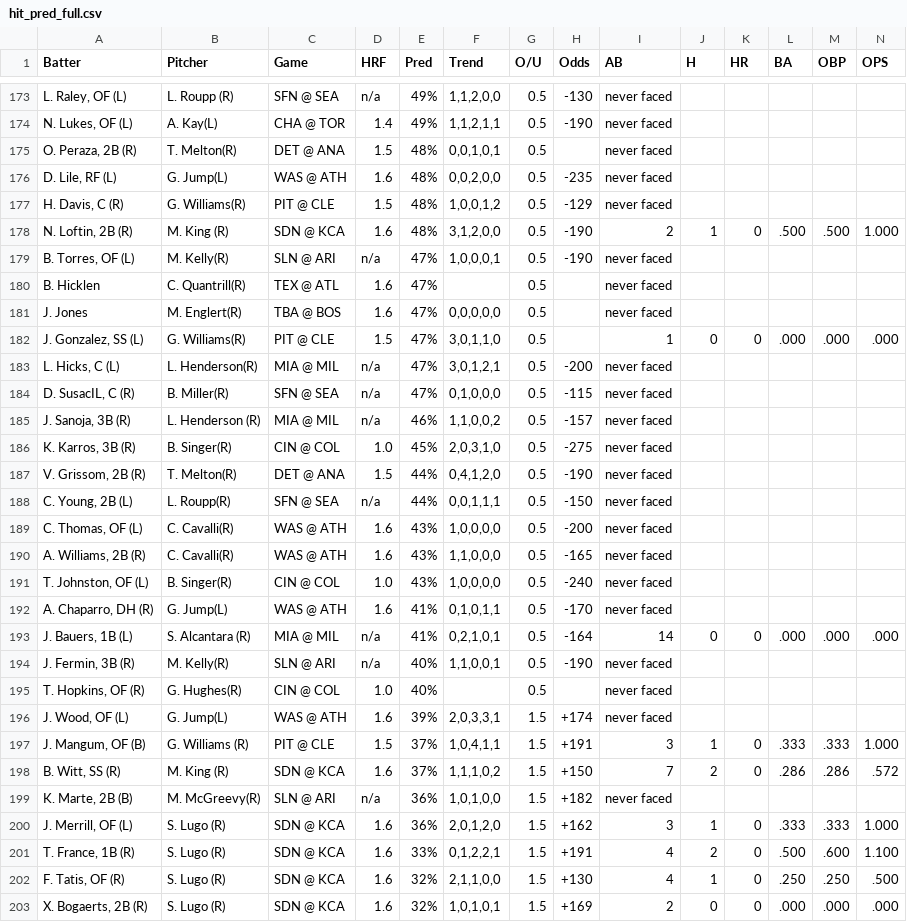
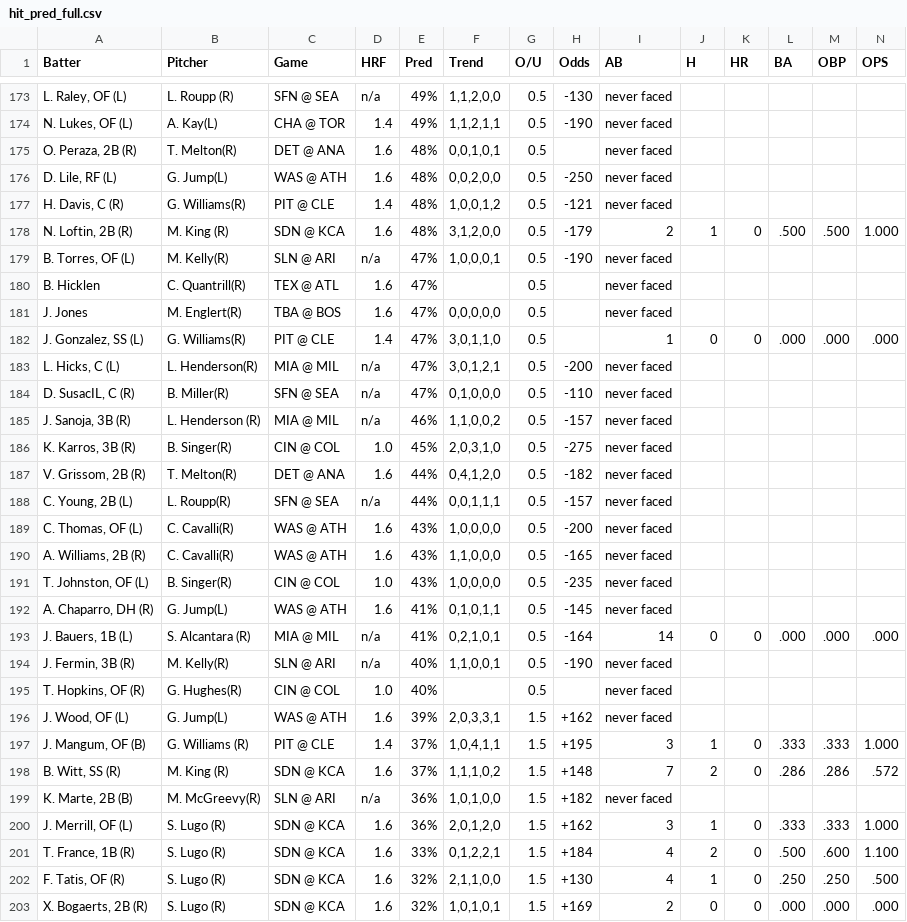
Before and after one commit to lgdsbrand/MLB-Hitters-Hub, a CSV file: backend/hit_pred_full.csv, drawn as a sheet; only a part is shown, gaps mark what is left out; the diff covers the shown part only; the diff names each change by its address in the sheet, - before the commit and + after, or states it on an @@ line.

```diff
--- a/backend/hit_pred_full.csv
+++ b/backend/hit_pred_full.csv
-D175 (HRF): 1.5
+D175 (HRF): 1.6
-H176 (Odds): -235
+H176 (Odds): -250
-D177 (HRF): 1.5
+D177 (HRF): 1.4
-H177 (Odds): -129
+H177 (Odds): -121
-H178 (Odds): -190
+H178 (Odds): -179
-D182 (HRF): 1.5
+D182 (HRF): 1.4
-H184 (Odds): -115
+H184 (Odds): -110
-D187 (HRF): 1.5
+D187 (HRF): 1.6
-H187 (Odds): -190
+H187 (Odds): -182
-H188 (Odds): -150
+H188 (Odds): -157
-H191 (Odds): -240
+H191 (Odds): -235
-H192 (Odds): -170
+H192 (Odds): -145
-H196 (Odds): +174
+H196 (Odds): +162
-D197 (HRF): 1.5
+D197 (HRF): 1.4
-H197 (Odds): +191
+H197 (Odds): +195
-H198 (Odds): +150
+H198 (Odds): +148
-H201 (Odds): +191
+H201 (Odds): +184
```
Also changed, not shown: 82 edited cells elsewhere in this file, backend/bvp_full.csv, backend/hr_pred_full.csv, 1 other file.
